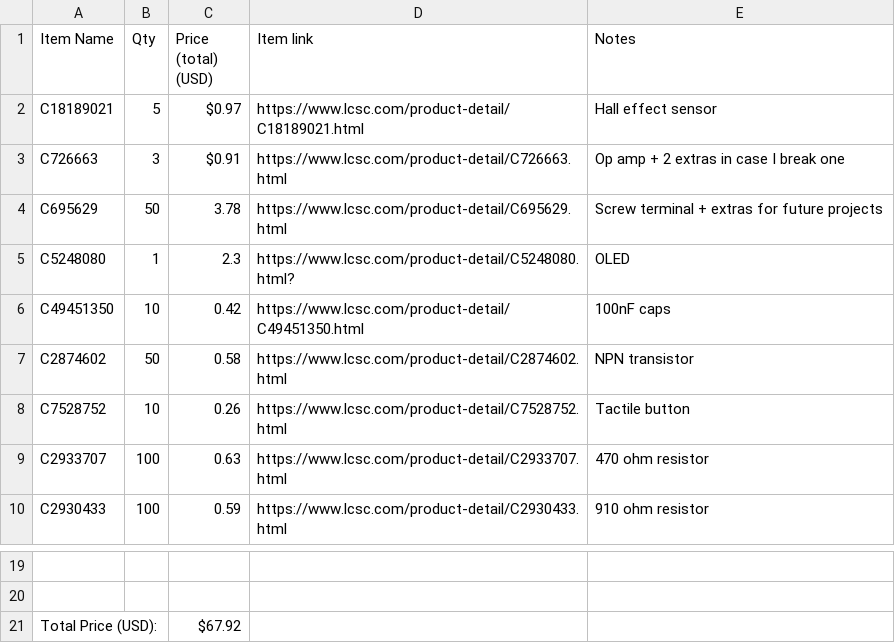
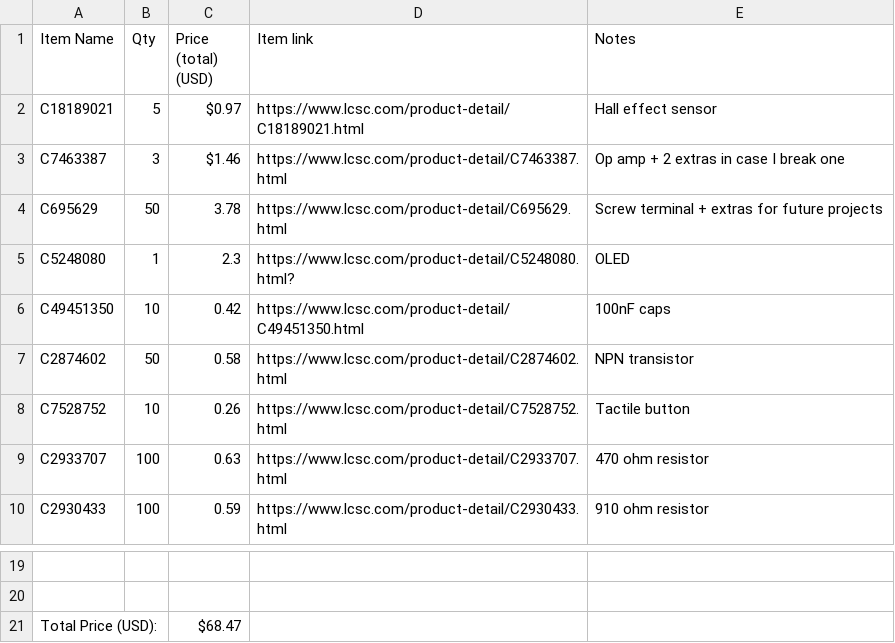
Before and after one commit to tiydwe/halleffectcurrentsensor, a CSV file: BOM.csv, drawn as a sheet; only a part is shown, gaps mark what is left out; the diff names each change by its address in the sheet, - before the commit and + after, or states it on an @@ line.

```diff
--- a/BOM.csv
+++ b/BOM.csv
-A3 (Item Name): C726663
+A3 (Item Name): C7463387
-C3 (Price (total) (USD)): $0.91
+C3 (Price (total) (USD)): $1.46
-D3 (Item link): https://www.lcsc.com/product-detail/C726663.html
+D3 (Item link): https://www.lcsc.com/product-detail/C7463387.html
-C21 (Price (total) (USD)): $67.92
+C21 (Price (total) (USD)): $68.47
```
Also changed, not shown: 1 other file.
